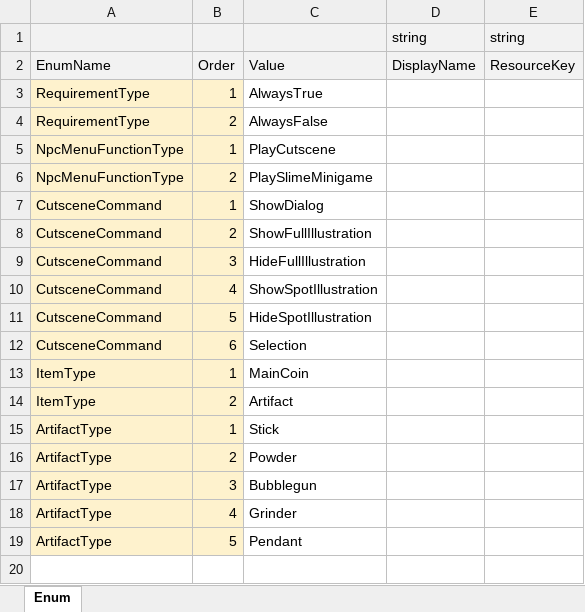
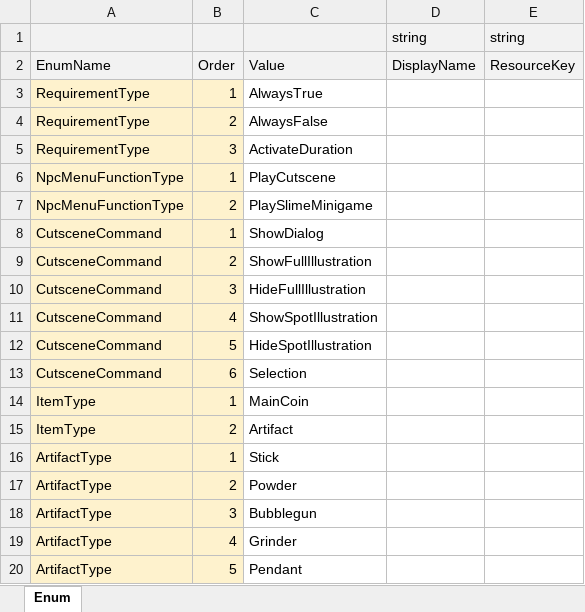
Before and after one commit to Lunaria-Project/lunaria-data, an Excel workbook: excel/EnumData.xlsx, sheet Enum, drawn as a sheet; values as stored, in another font and other column widths than the file's, no borders; the diff names each change by its address in the sheet, - before the commit and + after, or states it on an @@ line.

```diff
--- a/excel/EnumData.xlsx (sheet Enum)
+++ b/excel/EnumData.xlsx (sheet Enum)
+row 5: RequirementType | 3 | ActivateDuration
```
Also changed, not shown: excel/RequirementData.xlsx.
